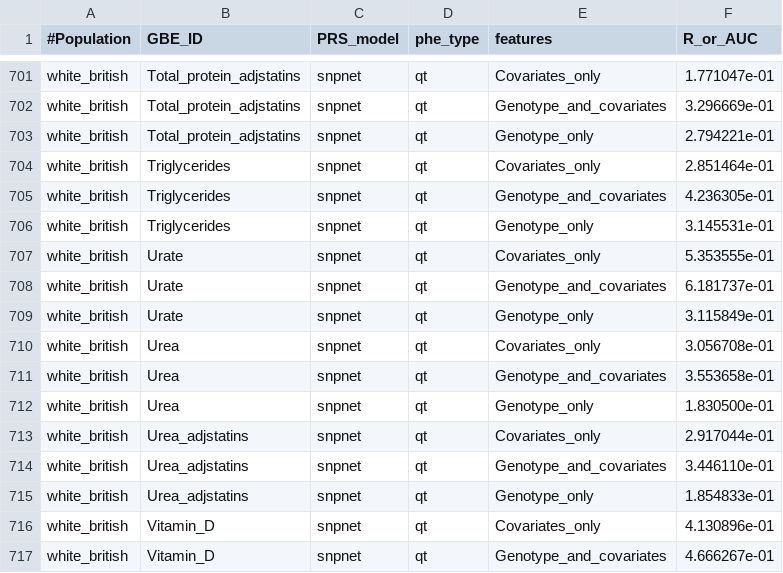
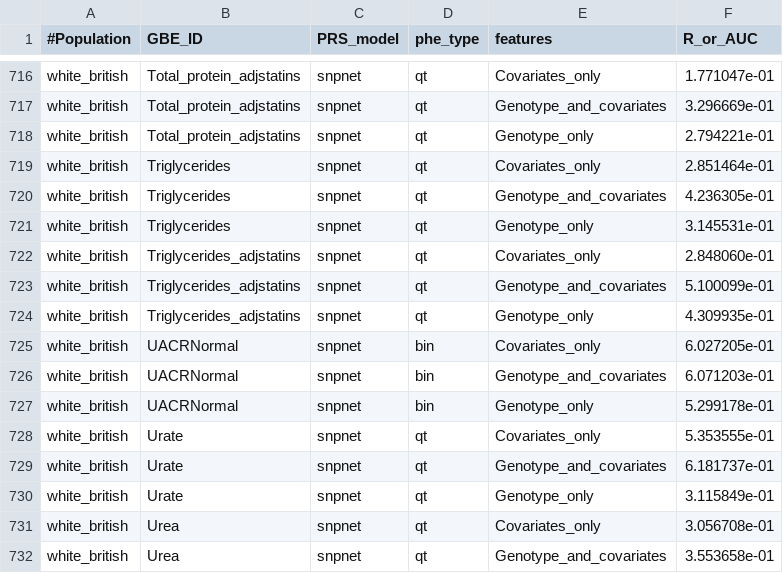
Before and after one commit to rivas-lab/PRS, a TSV file: public_output/snpnet_biomarker_PRS/biomarkers_20190407.tsv, drawn as a sheet; only a part is shown, gaps mark what is left out; the shorter side is filled out with more unchanged rows; the diff covers the shown part only.

```diff
--- a/public_output/snpnet_biomarker_PRS/biomarkers_20190407.tsv
+++ b/public_output/snpnet_biomarker_PRS/biomarkers_20190407.tsv
@@ -706,2 +721,8 @@ white_british	Triglycerides	snpnet	qt	Genotype_and_covariates	4.236305e-01
 white_british	Triglycerides	snpnet	qt	Genotype_only	3.145531e-01
+white_british	Triglycerides_adjstatins	snpnet	qt	Covariates_only	2.848060e-01
+white_british	Triglycerides_adjstatins	snpnet	qt	Genotype_and_covariates	5.100099e-01
+white_british	Triglycerides_adjstatins	snpnet	qt	Genotype_only	4.309935e-01
+white_british	UACRNormal	snpnet	bin	Covariates_only	6.027205e-01
+white_british	UACRNormal	snpnet	bin	Genotype_and_covariates	6.071203e-01
+white_british	UACRNormal	snpnet	bin	Genotype_only	5.299178e-01
 white_british	Urate	snpnet	qt	Covariates_only	5.353555e-01
```
Also changed, not shown: 15 added rows elsewhere in this file.
